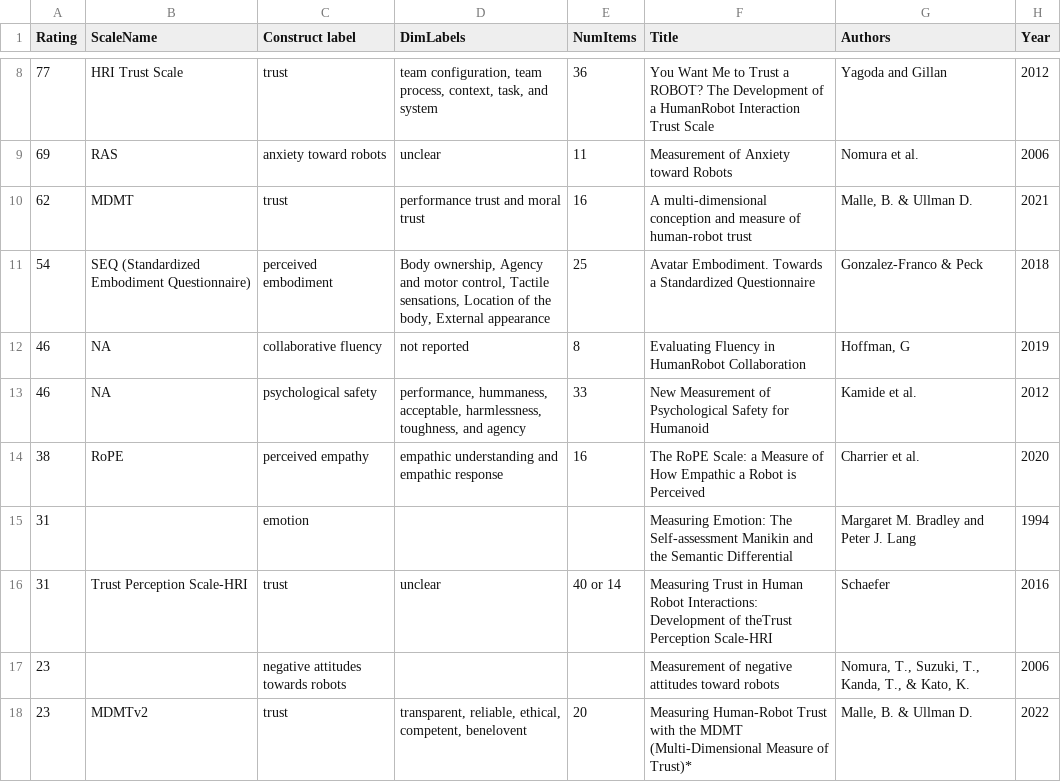
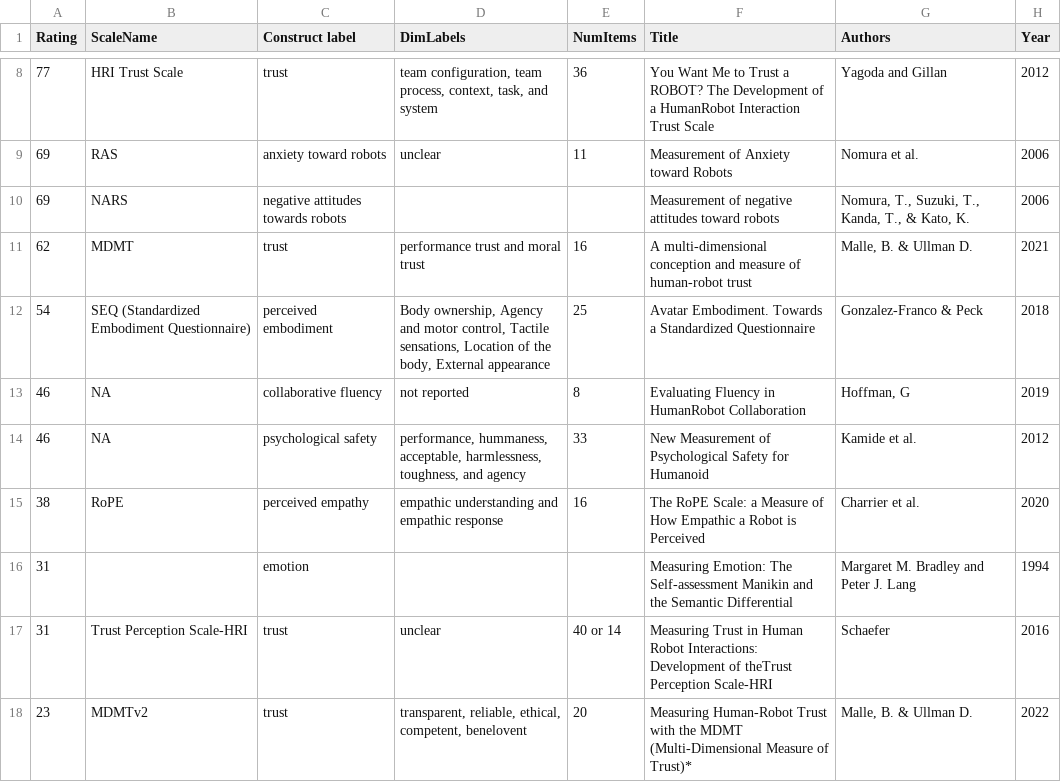
Before and after one commit to hriScaleDatabase/ScaleDatabase_temp, a CSV file: _data/database_short2.csv, drawn as a sheet; only a part is shown, gaps mark what is left out; removed rows and columns are numbered as before the commit, all else as after; the diff names each change by its address in the sheet, - before the commit and + after, or states it on an @@ line.

```diff
--- a/_data/database_short2.csv
+++ b/_data/database_short2.csv
+row 10: 69 | NARS | negative attitudes towards robots |  |  | Measurement of negative attitudes toward robots | Nomura, T., Suzuki, T., Kanda, T., & Kato, K. | 2006
-row 17: 23 |  | negative attitudes towards robots |  |  | Measurement of negative attitudes toward robots | Nomura, T., Suzuki, T., Kanda, T., & Kato, K. | 2006
```
Also changed, not shown: 2 other files.
